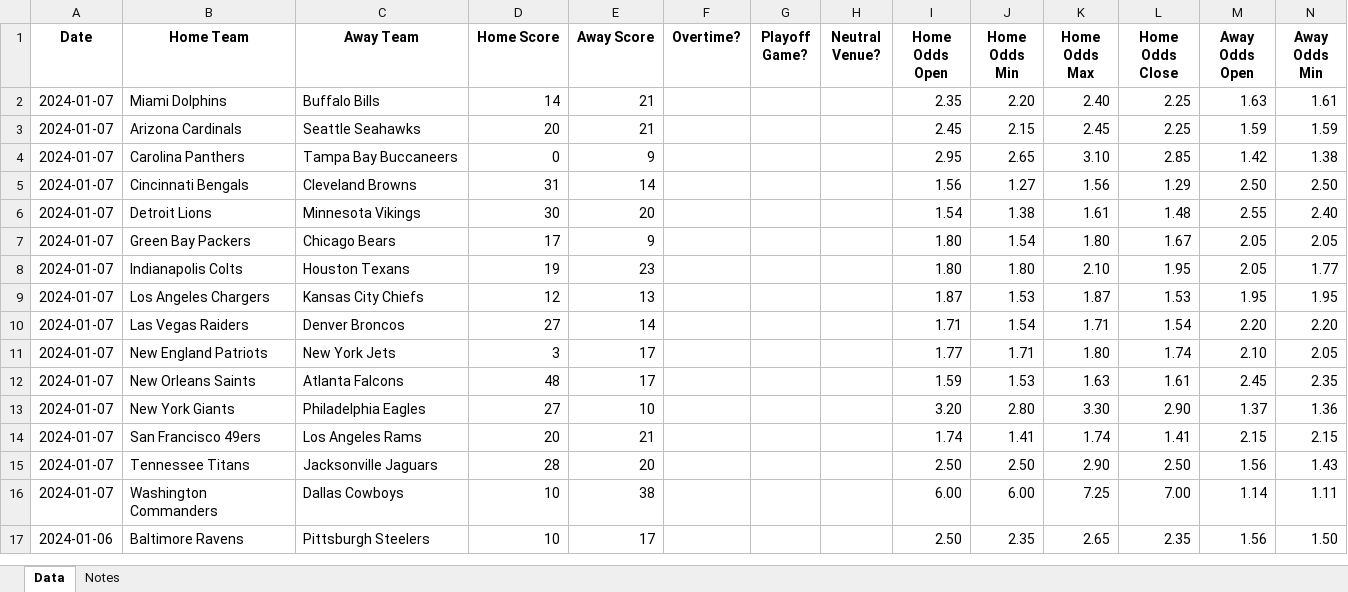
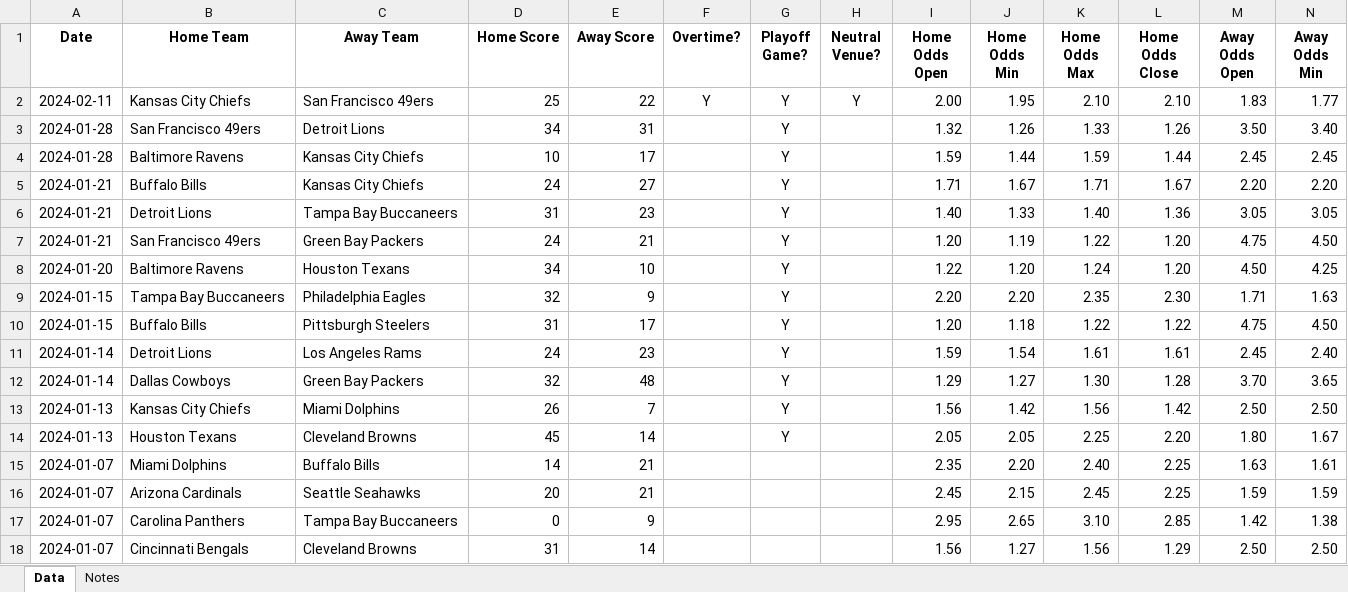
Before and after one commit to andyboulle/nfl-betting-trends, an Excel workbook: datafiles/excel/nfl.xlsx, sheet Data, drawn as a sheet; only a part is shown; the shorter side is filled out with more unchanged rows; values as stored, in another font and other column widths than the file's, no borders; rows hold the shown columns only; the diff names each change by its address in the sheet, - before the commit and + after, or states it on an @@ line.

```diff
--- a/datafiles/excel/nfl.xlsx (sheet Data)
+++ b/datafiles/excel/nfl.xlsx (sheet Data)
+row 2: 2024-02-11 | Kansas City Chiefs | San Francisco 49ers | 25 | 22 | Y | Y | Y | 2.00 | 1.95 | 2.10 | 2.10 | 1.83 | 1.77
+row 3: 2024-01-28 | San Francisco 49ers | Detroit Lions | 34 | 31 |  | Y |  | 1.32 | 1.26 | 1.33 | 1.26 | 3.50 | 3.40
+row 4: 2024-01-28 | Baltimore Ravens | Kansas City Chiefs | 10 | 17 |  | Y |  | 1.59 | 1.44 | 1.59 | 1.44 | 2.45 | 2.45
+row 5: 2024-01-21 | Buffalo Bills | Kansas City Chiefs | 24 | 27 |  | Y |  | 1.71 | 1.67 | 1.71 | 1.67 | 2.20 | 2.20
+row 6: 2024-01-21 | Detroit Lions | Tampa Bay Buccaneers | 31 | 23 |  | Y |  | 1.40 | 1.33 | 1.40 | 1.36 | 3.05 | 3.05
+row 7: 2024-01-21 | San Francisco 49ers | Green Bay Packers | 24 | 21 |  | Y |  | 1.20 | 1.19 | 1.22 | 1.20 | 4.75 | 4.50
+row 8: 2024-01-20 | Baltimore Ravens | Houston Texans | 34 | 10 |  | Y |  | 1.22 | 1.20 | 1.24 | 1.20 | 4.50 | 4.25
+row 9: 2024-01-15 | Tampa Bay Buccaneers | Philadelphia Eagles | 32 | 9 |  | Y |  | 2.20 | 2.20 | 2.35 | 2.30 | 1.71 | 1.63
+row 10: 2024-01-15 | Buffalo Bills | Pittsburgh Steelers | 31 | 17 |  | Y |  | 1.20 | 1.18 | 1.22 | 1.22 | 4.75 | 4.50
+row 11: 2024-01-14 | Detroit Lions | Los Angeles Rams | 24 | 23 |  | Y |  | 1.59 | 1.54 | 1.61 | 1.61 | 2.45 | 2.40
+row 12: 2024-01-14 | Dallas Cowboys | Green Bay Packers | 32 | 48 |  | Y |  | 1.29 | 1.27 | 1.30 | 1.28 | 3.70 | 3.65
+row 13: 2024-01-13 | Kansas City Chiefs | Miami Dolphins | 26 | 7 |  | Y |  | 1.56 | 1.42 | 1.56 | 1.42 | 2.50 | 2.50
+row 14: 2024-01-13 | Houston Texans | Cleveland Browns | 45 | 14 |  | Y |  | 2.05 | 2.05 | 2.25 | 2.20 | 1.80 | 1.67
```
Also changed, not shown: 5 other files.
